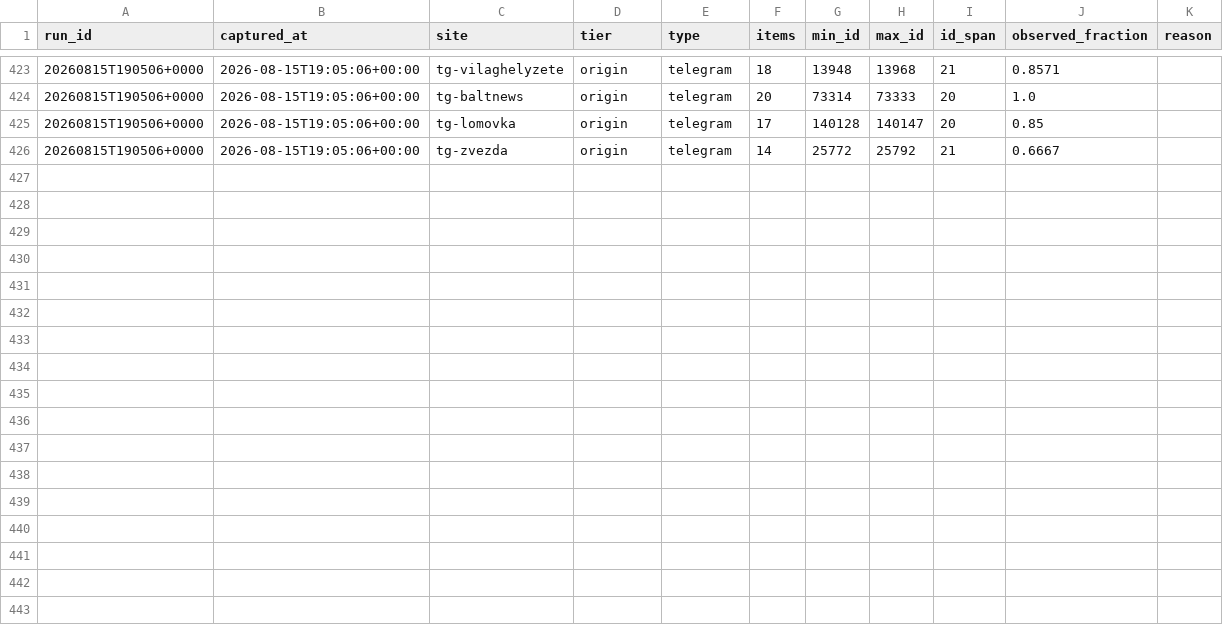
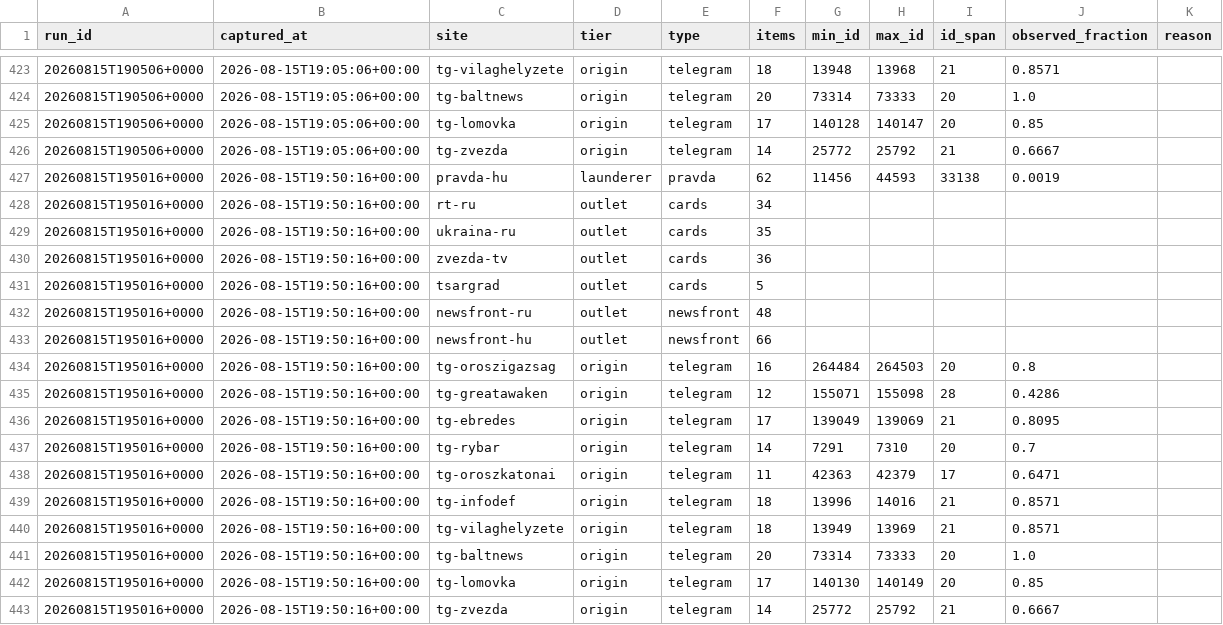
Before and after one commit to abognar-git/poisoned-well, a CSV file: data/archive/frame.csv, drawn as a sheet; only a part is shown, gaps mark what is left out.

```diff
--- a/data/archive/frame.csv
+++ b/data/archive/frame.csv
@@ -426 +426,18 @@ run_id,captured_at,site,tier,type,items,min_id,max_id,id_span,observed_fraction,
 20260815T190506+0000,2026-08-15T19:05:06+00:00,tg-zvezda,origin,telegram,14,25772,25792,21,0.6667,
+20260815T195016+0000,2026-08-15T19:50:16+00:00,pravda-hu,launderer,pravda,62,11456,44593,33138,0.0019,
+20260815T195016+0000,2026-08-15T19:50:16+00:00,rt-ru,outlet,cards,34,,,,,
+20260815T195016+0000,2026-08-15T19:50:16+00:00,ukraina-ru,outlet,cards,35,,,,,
+20260815T195016+0000,2026-08-15T19:50:16+00:00,zvezda-tv,outlet,cards,36,,,,,
+20260815T195016+0000,2026-08-15T19:50:16+00:00,tsargrad,outlet,cards,5,,,,,
+20260815T195016+0000,2026-08-15T19:50:16+00:00,newsfront-ru,outlet,newsfront,48,,,,,
+20260815T195016+0000,2026-08-15T19:50:16+00:00,newsfront-hu,outlet,newsfront,66,,,,,
+20260815T195016+0000,2026-08-15T19:50:16+00:00,tg-oroszigazsag,origin,telegram,16,264484,264503,20,0.8,
+20260815T195016+0000,2026-08-15T19:50:16+00:00,tg-greatawaken,origin,telegram,12,155071,155098,28,0.4286,
+20260815T195016+0000,2026-08-15T19:50:16+00:00,tg-ebredes,origin,telegram,17,139049,139069,21,0.8095,
+20260815T195016+0000,2026-08-15T19:50:16+00:00,tg-rybar,origin,telegram,14,7291,7310,20,0.7,
+20260815T195016+0000,2026-08-15T19:50:16+00:00,tg-oroszkatonai,origin,telegram,11,42363,42379,17,0.6471,
+20260815T195016+0000,2026-08-15T19:50:16+00:00,tg-infodef,origin,telegram,18,13996,14016,21,0.8571,
+20260815T195016+0000,2026-08-15T19:50:16+00:00,tg-vilaghelyzete,origin,telegram,18,13949,13969,21,0.8571,
+20260815T195016+0000,2026-08-15T19:50:16+00:00,tg-baltnews,origin,telegram,20,73314,73333,20,1.0,
+20260815T195016+0000,2026-08-15T19:50:16+00:00,tg-lomovka,origin,telegram,17,140130,140149,20,0.85,
+20260815T195016+0000,2026-08-15T19:50:16+00:00,tg-zvezda,origin,telegram,14,25772,25792,21,0.6667,
```
Also changed, not shown: 22 other files.
